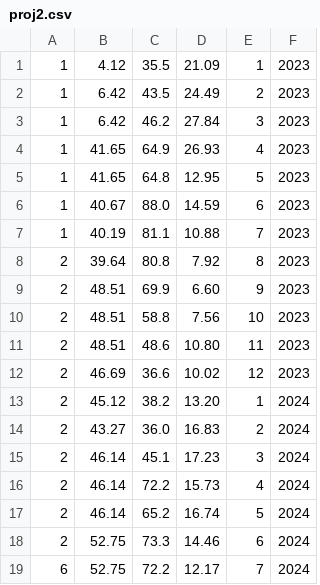
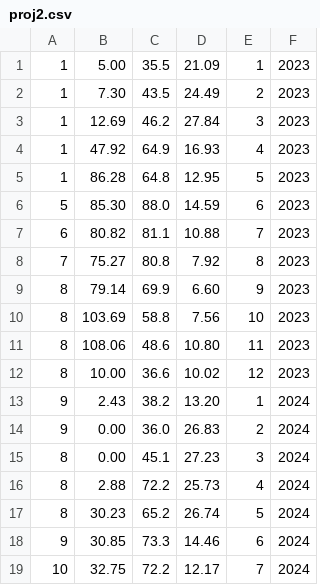
Before and after one commit to bennetthamilton/CS475_Projects, a CSV file: Project2/proj2.csv, drawn as a sheet; only a part is shown; the diff covers the shown part only.

```diff
--- a/Project2/proj2.csv
+++ b/Project2/proj2.csv
@@ -1,19 +1,19 @@
-  1, 4.12, 35.5, 21.09,  1, 2023
-  1, 6.42, 43.5, 24.49,  2, 2023
-  1, 6.42, 46.2, 27.84,  3, 2023
-  1, 41.65, 64.9, 26.93,  4, 2023
-  1, 41.65, 64.8, 12.95,  5, 2023
-  1, 40.67, 88.0, 14.59,  6, 2023
-  1, 40.19, 81.1, 10.88,  7, 2023
-  2, 39.64, 80.8, 7.92,  8, 2023
-  2, 48.51, 69.9, 6.60,  9, 2023
-  2, 48.51, 58.8, 7.56, 10, 2023
-  2, 48.51, 48.6, 10.80, 11, 2023
-  2, 46.69, 36.6, 10.02, 12, 2023
-  2, 45.12, 38.2, 13.20,  1, 2024
-  2, 43.27, 36.0, 16.83,  2, 2024
-  2, 46.14, 45.1, 17.23,  3, 2024
-  2, 46.14, 72.2, 15.73,  4, 2024
-  2, 46.14, 65.2, 16.74,  5, 2024
-  2, 52.75, 73.3, 14.46,  6, 2024
-  6, 52.75, 72.2, 12.17,  7, 2024
+  1, 5.00, 35.5, 21.09,  1, 2023
+  1, 7.30, 43.5, 24.49,  2, 2023
+  1, 12.69, 46.2, 27.84,  3, 2023
+  1, 47.92, 64.9, 16.93,  4, 2023
+  1, 86.28, 64.8, 12.95,  5, 2023
+  5, 85.30, 88.0, 14.59,  6, 2023
+  6, 80.82, 81.1, 10.88,  7, 2023
+  7, 75.27, 80.8, 7.92,  8, 2023
+  8, 79.14, 69.9, 6.60,  9, 2023
+  8, 103.69, 58.8, 7.56, 10, 2023
+  8, 108.06, 48.6, 10.80, 11, 2023
+  8, 10.00, 36.6, 10.02, 12, 2023
+  9, 2.43, 38.2, 13.20,  1, 2024
+  9, 0.00, 36.0, 26.83,  2, 2024
+  8, 0.00, 45.1, 27.23,  3, 2024
+  8, 2.88, 72.2, 25.73,  4, 2024
+  8, 30.23, 65.2, 26.74,  5, 2024
+  9, 30.85, 73.3, 14.46,  6, 2024
+ 10, 32.75, 72.2, 12.17,  7, 2024
```
Also changed, not shown: 100 edited cells elsewhere in this file, 3 other files.
